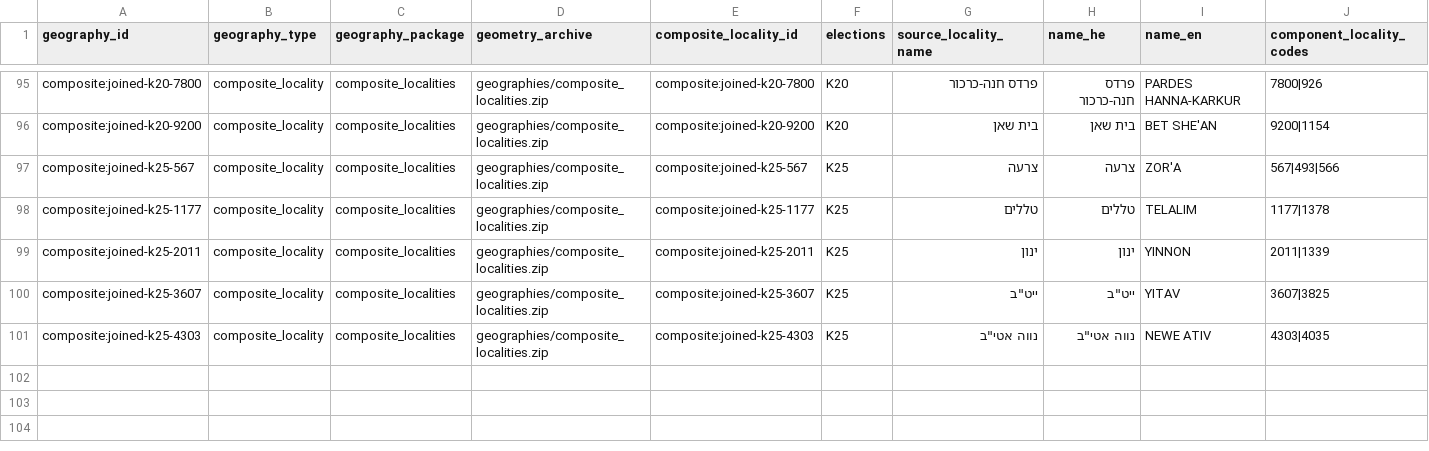
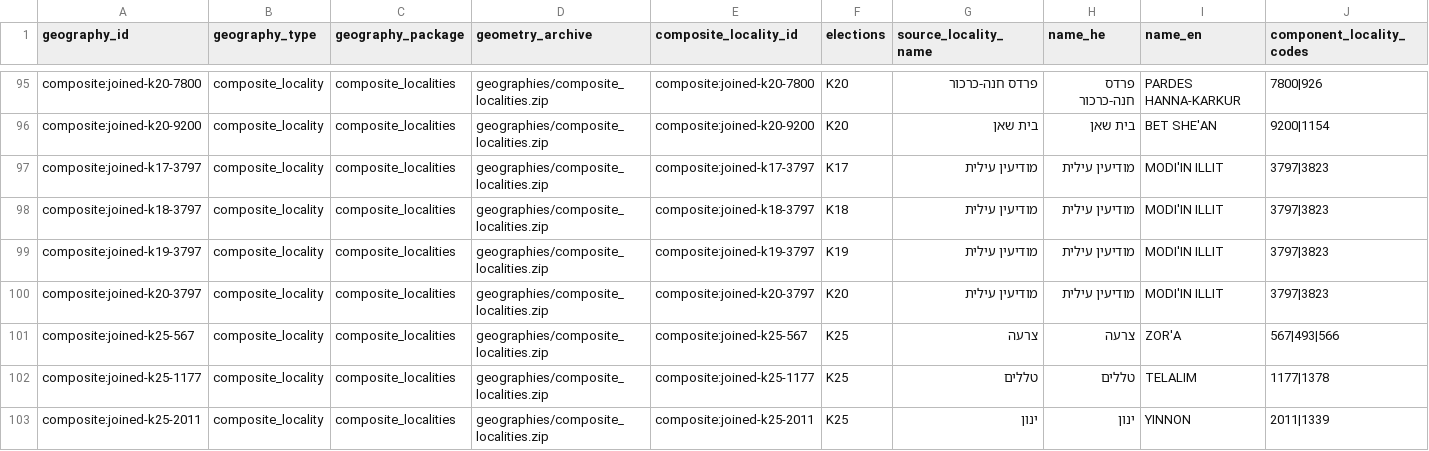
Before and after one commit to Yoavfried/israel-election-map, a CSV file: public-data/v1/geographies/composite_localities.csv, drawn as a sheet; only a part is shown, gaps mark what is left out; the shorter side is filled out with more unchanged rows; rows hold the shown columns only; the diff names each change by its address in the sheet, - before the commit and + after, or states it on an @@ line.

```diff
--- a/public-data/v1/geographies/composite_localities.csv
+++ b/public-data/v1/geographies/composite_localities.csv
+row 97: composite:joined-k17-3797 | composite_locality | composite_localities | geographies/composite_localities.zip | composite:joined-k17-3797 | K17 | מודיעין עילית | מודיעין עילית | MODI'IN ILLIT | 3797|3823
+row 98: composite:joined-k18-3797 | composite_locality | composite_localities | geographies/composite_localities.zip | composite:joined-k18-3797 | K18 | מודיעין עילית | מודיעין עילית | MODI'IN ILLIT | 3797|3823
+row 99: composite:joined-k19-3797 | composite_locality | composite_localities | geographies/composite_localities.zip | composite:joined-k19-3797 | K19 | מודיעין עילית | מודיעין עילית | MODI'IN ILLIT | 3797|3823
+row 100: composite:joined-k20-3797 | composite_locality | composite_localities | geographies/composite_localities.zip | composite:joined-k20-3797 | K20 | מודיעין עילית | מודיעין עילית | MODI'IN ILLIT | 3797|3823
```
Also changed, not shown: data/manual/joined_locality_composites.csv, public-data/v1/aggregates/statistical-areas/k17.csv, 56 other files.
